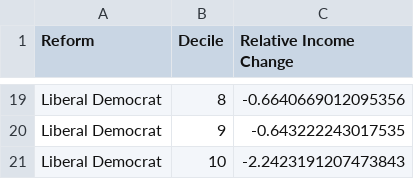
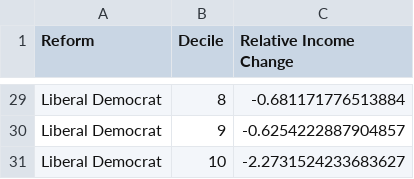
Before and after one commit to PolicyEngine/uk-2024-manifestos-comparison, a CSV file: decile_impact.csv, drawn as a sheet; only a part is shown, gaps mark what is left out; addresses are those after the commit; the diff covers the shown part only; the diff names each change by its address in the sheet, - before the commit and + after, or states it on an @@ line.

```diff
--- a/decile_impact.csv
+++ b/decile_impact.csv
-C29 (Relative Income Change): -0.6640669012095356
+C29 (Relative Income Change): -0.681171776513884
-C30 (Relative Income Change): -0.643222243017535
+C30 (Relative Income Change): -0.6254222887904857
-C31 (Relative Income Change): -2.2423191207473843
+C31 (Relative Income Change): -2.2731524233683627
```
Also changed, not shown: 10 added rows and 17 edited cells elsewhere in this file, 1 other file.
